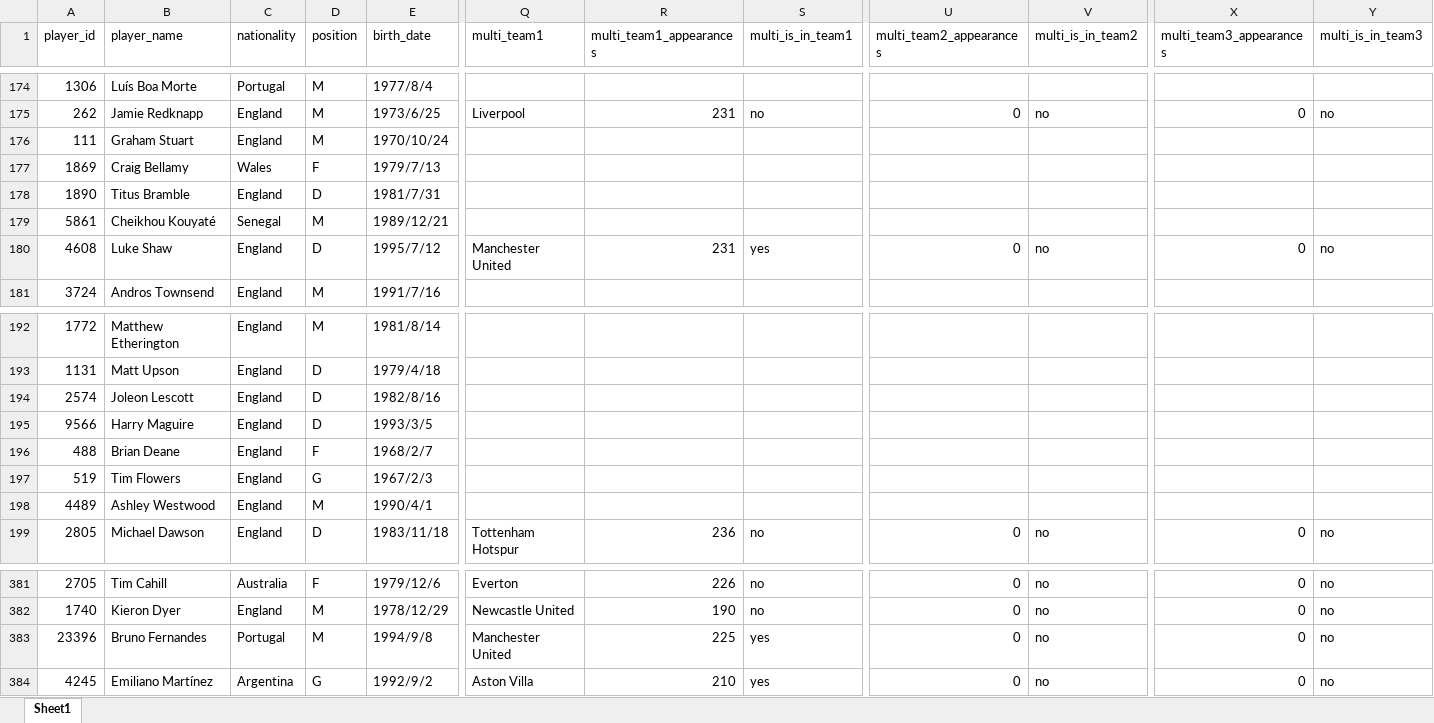
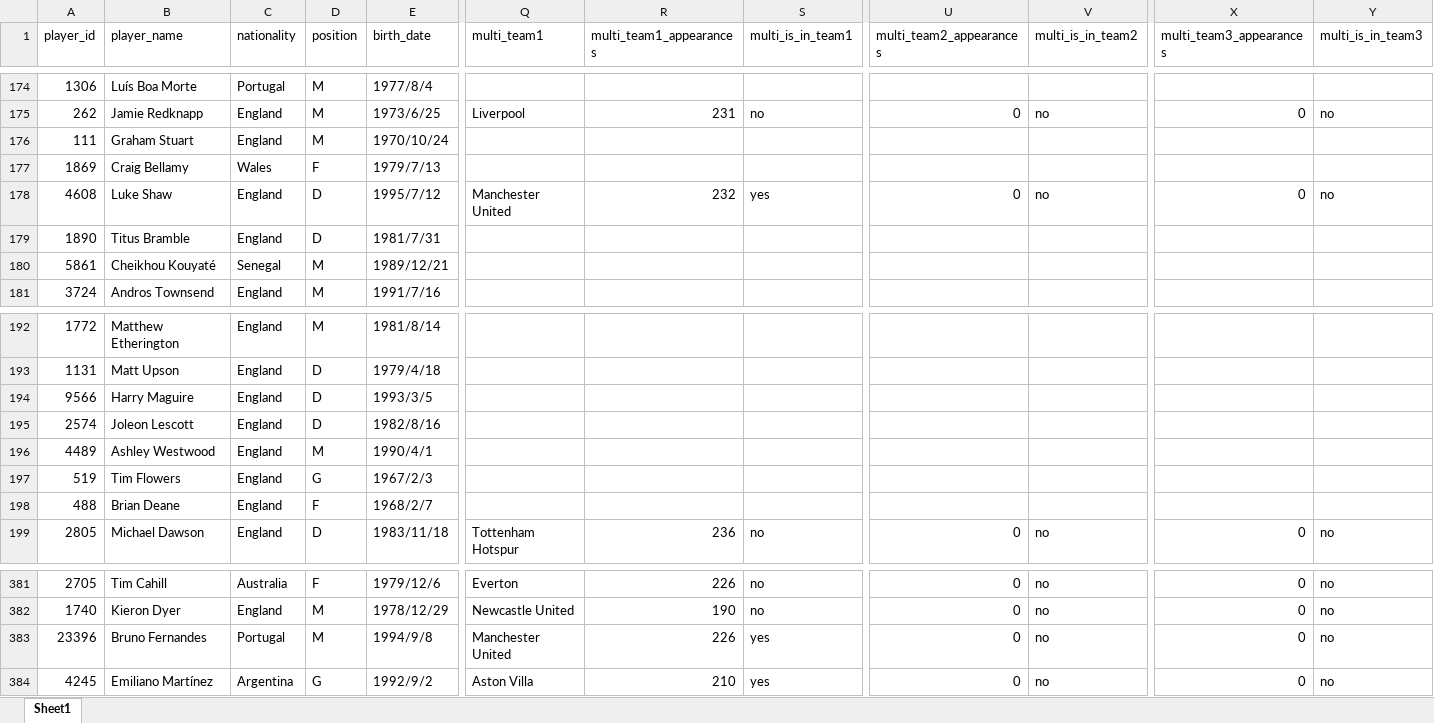
Before and after one commit to LawrenceCatlee/premier_hall, an Excel workbook: backend/data/premier_league_players_merged_final.xlsx, sheet Sheet1, drawn as a sheet; only a part is shown, gaps mark what is left out; values as stored, in another font and other column widths than the file's, no borders; removed rows and columns are numbered as before the commit, all else as after; rows hold the shown columns only; the diff names each change by its address in the sheet, - before the commit and + after, or states it on an @@ line.

```diff
--- a/backend/data/premier_league_players_merged_final.xlsx (sheet Sheet1)
+++ b/backend/data/premier_league_players_merged_final.xlsx (sheet Sheet1)
+row 178: 4608 | Luke Shaw | England | D | 1995/7/12 | Manchester United | 232 | yes | 0 | no | 0 | no
-row 180: 4608 | Luke Shaw | England | D | 1995/7/12 | Manchester United | 231 | yes | 0 | no | 0 | no
+row 194: 9566 | Harry Maguire | England | D | 1993/3/5
-row 195: 9566 | Harry Maguire | England | D | 1993/3/5
@@ row 198 moved to row 196: 4489 @@
-R383 (multi_team1_appearances): 225
+R383 (multi_team1_appearances): 226
```
Also changed, not shown: 4 other files.
